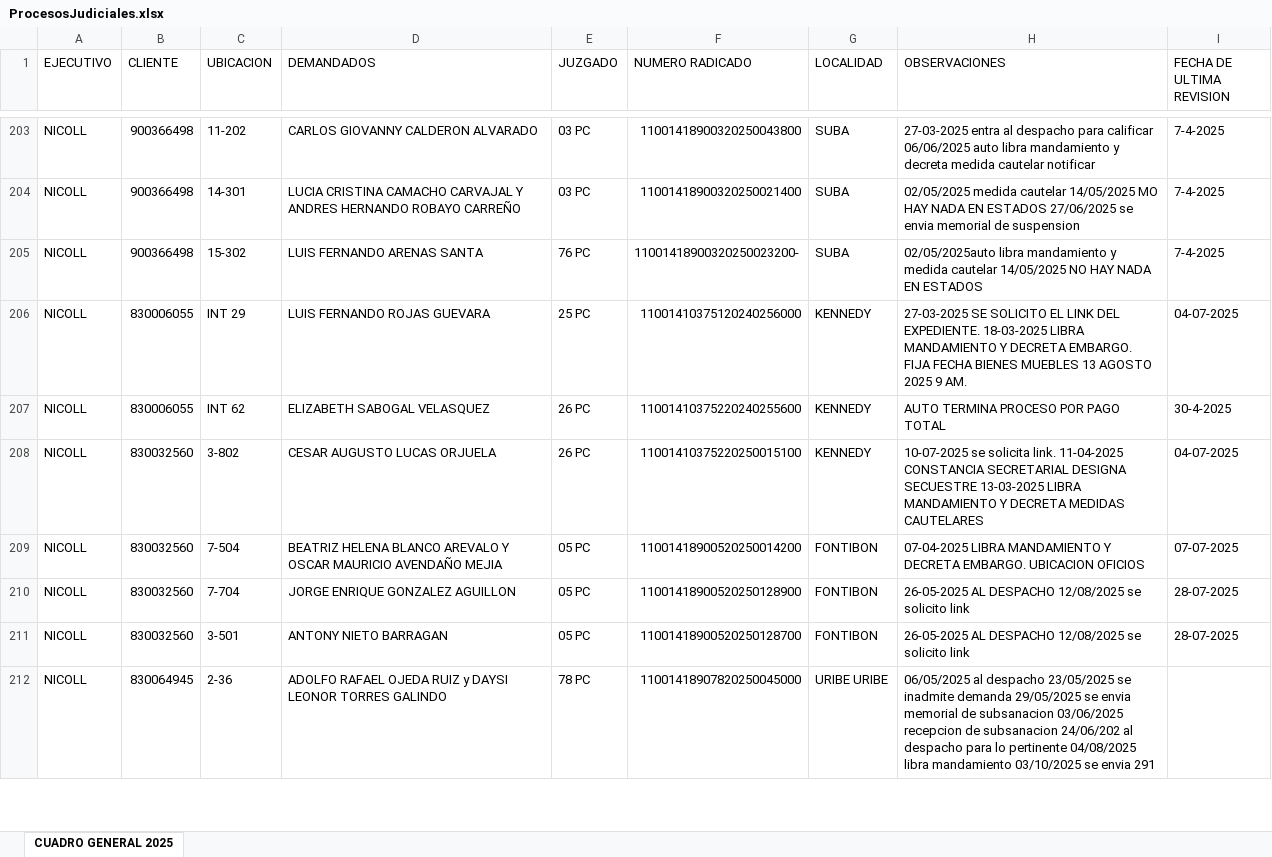
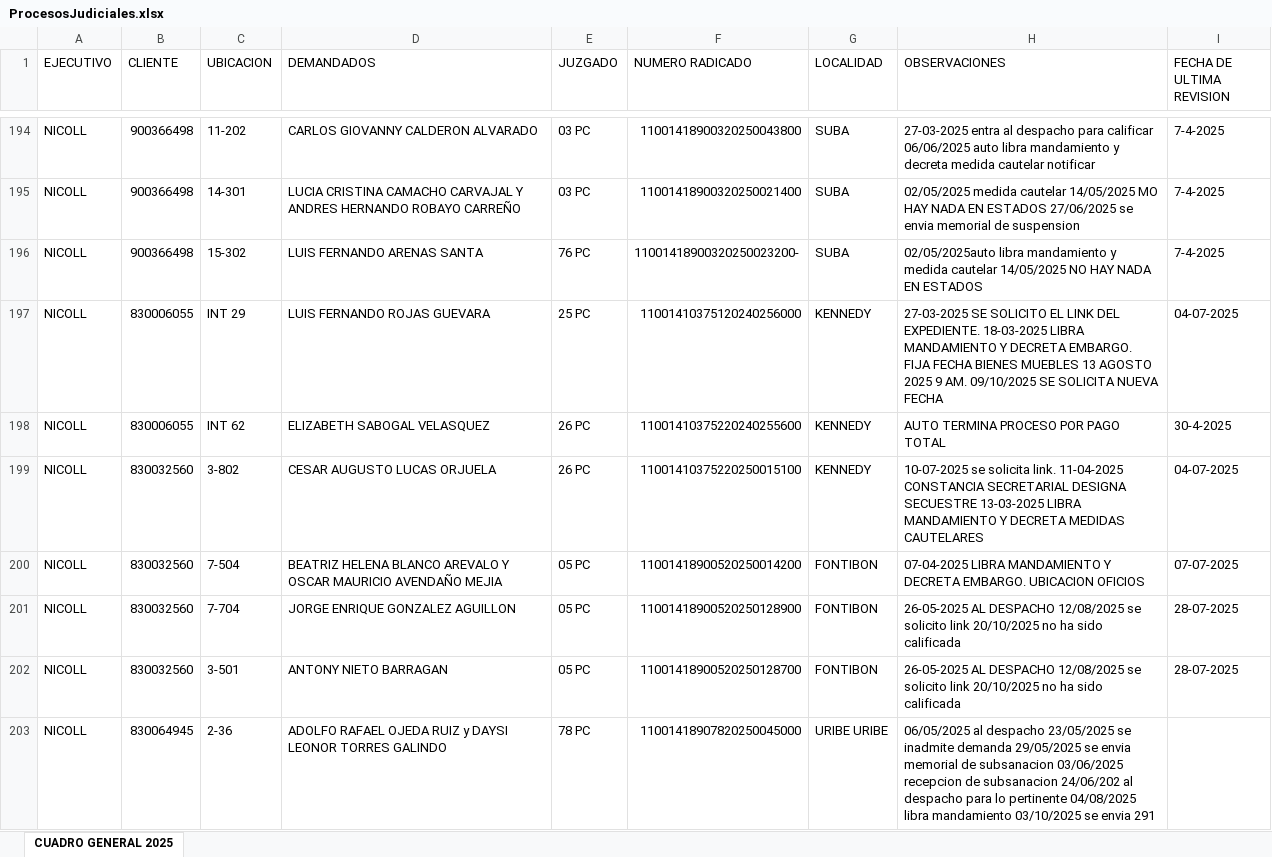
Before and after one commit to desarrolloWeb358/gestion-global, an Excel workbook: migracion/ProcesosJudiciales.xlsx, sheet CUADRO GENERAL 2025, drawn as a sheet; only a part is shown, gaps mark what is left out; values as stored, in another font and other column widths than the file's, no cell formats; addresses are those after the commit; the diff covers the shown part only; the diff names each change by its address in the sheet, - before the commit and + after, or states it on an @@ line.

```diff
--- a/migracion/ProcesosJudiciales.xlsx (sheet CUADRO GENERAL 2025)
+++ b/migracion/ProcesosJudiciales.xlsx (sheet CUADRO GENERAL 2025)
-H197 (OBSERVACIONES): …9 AM.
+H197 (OBSERVACIONES): …9 AM. 09/10/2025 SE SOLICITA NUEVA FECHA
-H201:H202 (OBSERVACIONES): …solicito link
+H201:H202 (OBSERVACIONES): …solicito link 20/10/2025 no ha sido calificada
```
Also changed, not shown: 142 added rows, 11 removed rows and 119 edited cells elsewhere in this sheet, cell formats, migracion/Clientes.xlsx, migracion/ProcesosJudicialesClientes.xlsx, 7 other files.
